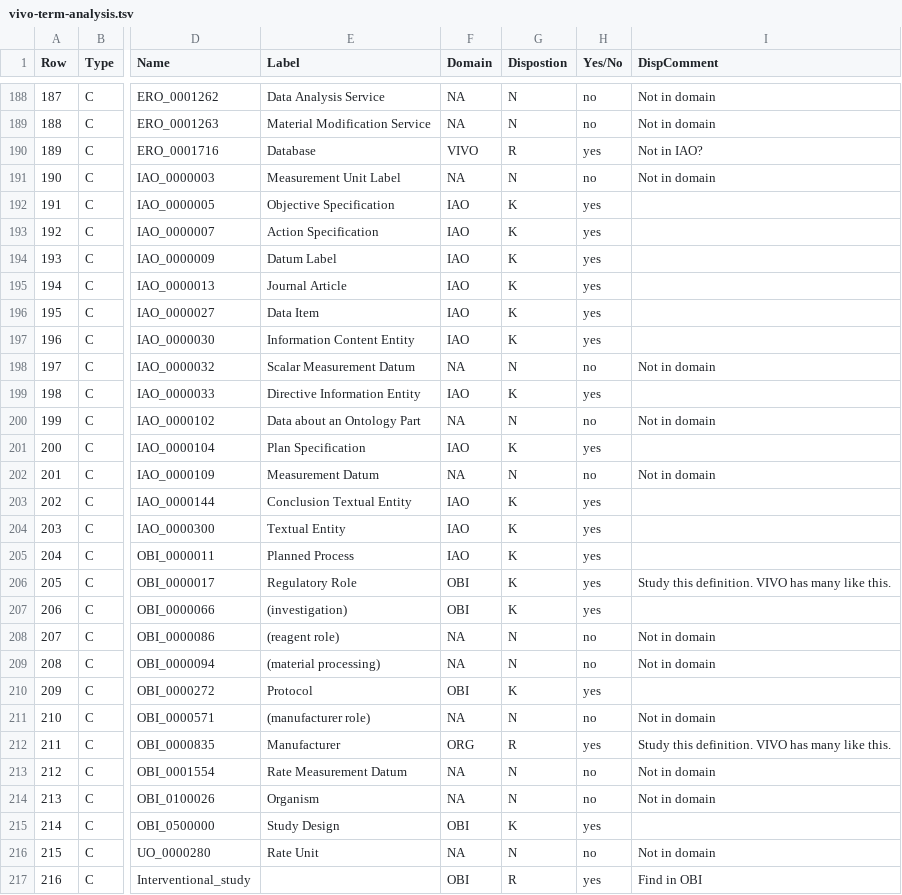
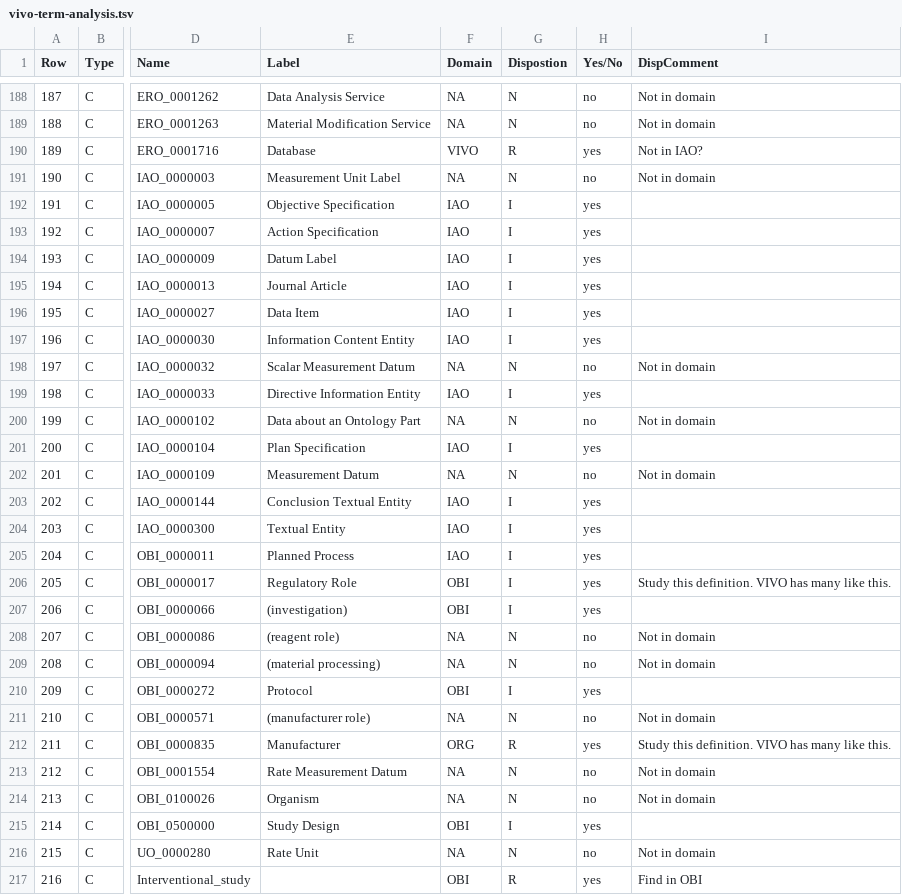
Before and after one commit to mconlon17/vivo-ontology-new, a TSV file: analysis/vivo-term-analysis.tsv, drawn as a sheet; only a part is shown, gaps mark what is left out; the diff covers the shown part only; the diff names each change by its address in the sheet, - before the commit and + after, or states it on an @@ line.

```diff
--- a/analysis/vivo-term-analysis.tsv
+++ b/analysis/vivo-term-analysis.tsv
-G192:G197 (Dispostion): K
+G192:G197 (Dispostion): I
-G199 (Dispostion): K
+G199 (Dispostion): I
-G201 (Dispostion): K
+G201 (Dispostion): I
-G203:G207 (Dispostion): K
+G203:G207 (Dispostion): I
-G210 (Dispostion): K
+G210 (Dispostion): I
-G215 (Dispostion): K
+G215 (Dispostion): I
```
Also changed, not shown: 67 edited cells elsewhere in this file, 3 other files.
